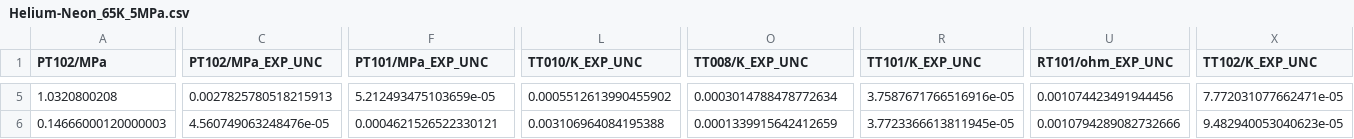
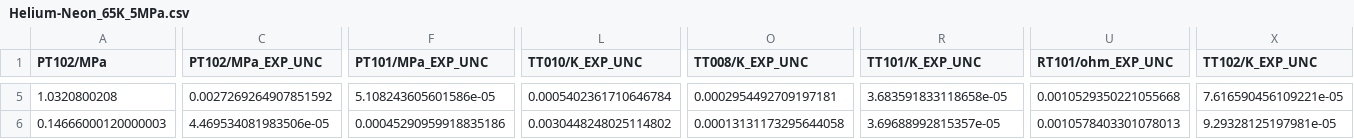
Before and after one commit to jaktk/cryo-jt, a CSV file: data/derived_data/p_T_pairs/Helium-Neon_65K_5MPa.csv, drawn as a sheet; only a part is shown, gaps mark what is left out; the diff covers the shown part only; the diff names each change by its address in the sheet, - before the commit and + after, or states it on an @@ line.

```diff
--- a/data/derived_data/p_T_pairs/Helium-Neon_65K_5MPa.csv
+++ b/data/derived_data/p_T_pairs/Helium-Neon_65K_5MPa.csv
-C5 (PT102/MPa_EXP_UNC): 0.0027825780518215913
+C5 (PT102/MPa_EXP_UNC): 0.0027269264907851592
-F5 (PT101/MPa_EXP_UNC): 5.212493475103659e-05
+F5 (PT101/MPa_EXP_UNC): 5.108243605601586e-05
-L5 (TT010/K_EXP_UNC): 0.0005512613990455902
+L5 (TT010/K_EXP_UNC): 0.0005402361710646784
-O5 (TT008/K_EXP_UNC): 0.0003014788478772634
+O5 (TT008/K_EXP_UNC): 0.0002954492709197181
-R5 (TT101/K_EXP_UNC): 3.7587671766516916e-05
+R5 (TT101/K_EXP_UNC): 3.683591833118658e-05
-U5 (RT101/ohm_EXP_UNC): 0.001074423491944456
+U5 (RT101/ohm_EXP_UNC): 0.0010529350221055668
-X5 (TT102/K_EXP_UNC): 7.772031077662471e-05
+X5 (TT102/K_EXP_UNC): 7.616590456109221e-05
-C6 (PT102/MPa_EXP_UNC): 4.560749063248476e-05
+C6 (PT102/MPa_EXP_UNC): 4.469534081983506e-05
-F6 (PT101/MPa_EXP_UNC): 0.0004621526522330121
+F6 (PT101/MPa_EXP_UNC): 0.00045290959918835186
-L6 (TT010/K_EXP_UNC): 0.003106964084195388
+L6 (TT010/K_EXP_UNC): 0.0030448248025114802
-O6 (TT008/K_EXP_UNC): 0.0001339915642412659
+O6 (TT008/K_EXP_UNC): 0.00013131173295644058
-R6 (TT101/K_EXP_UNC): 3.7723366613811945e-05
+R6 (TT101/K_EXP_UNC): 3.69688992815357e-05
-U6 (RT101/ohm_EXP_UNC): 0.0010794289082732666
+U6 (RT101/ohm_EXP_UNC): 0.0010578403301078013
-X6 (TT102/K_EXP_UNC): 9.482940053040623e-05
+X6 (TT102/K_EXP_UNC): 9.29328125197981e-05
```
Also changed, not shown: 35 edited cells elsewhere in this file, data/derived_data/p_T_pairs/Argon_180K_12MPa.csv, data/derived_data/p_T_pairs/Argon_180K_5MPa.csv, 21 other files.
